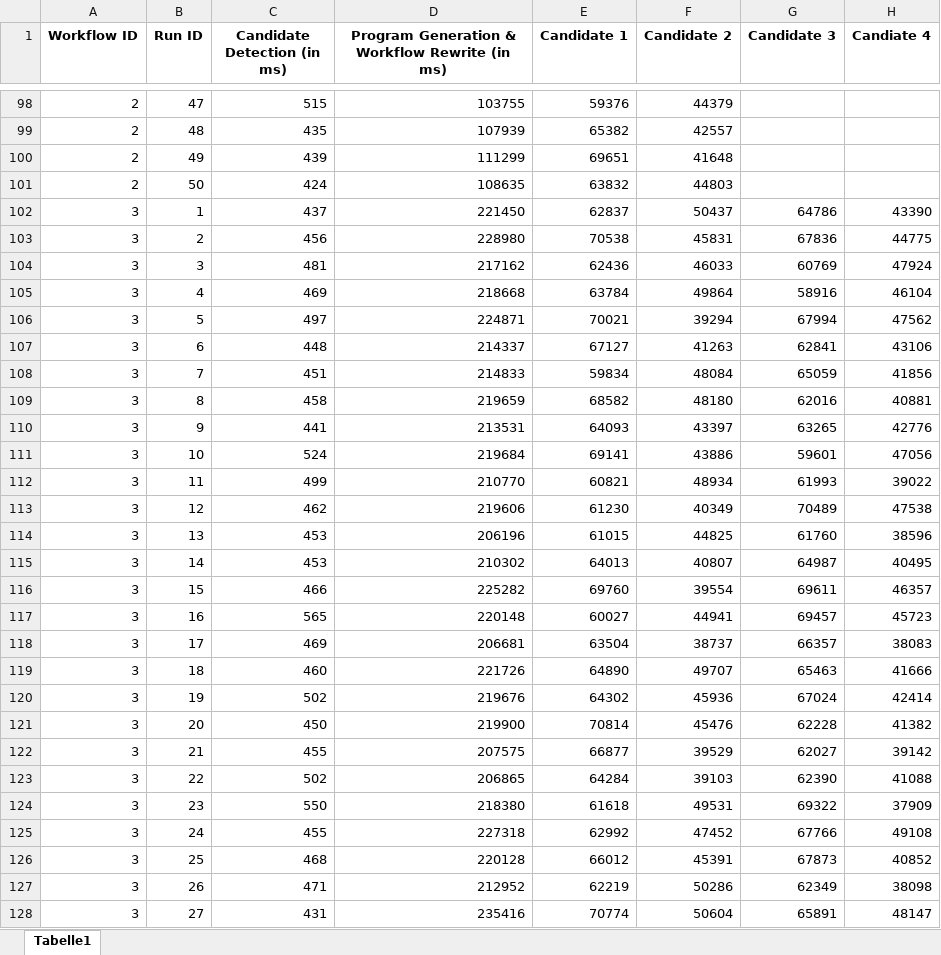
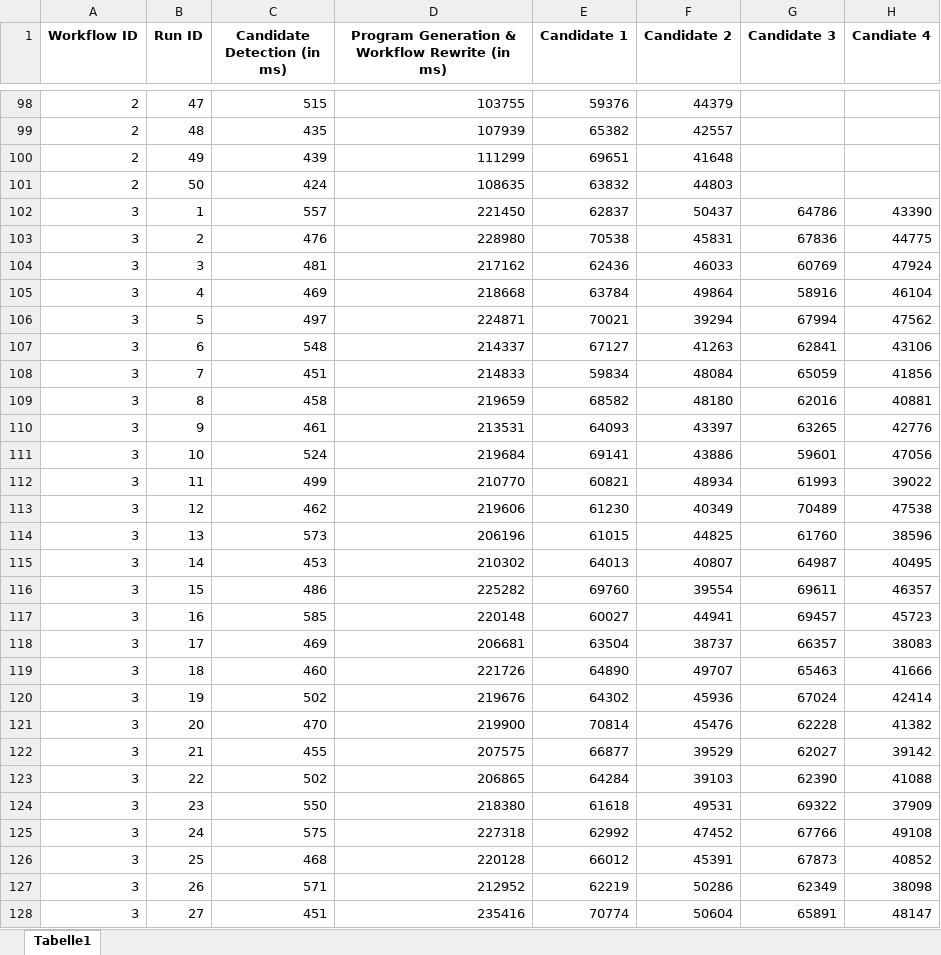
Before and after one commit to UST-QuAntiL/qprov-content, an Excel workbook: workflow-analysis-and-rewrite/runtime-analysis-and-rewrite.xlsx, sheet Tabelle1, drawn as a sheet; only a part is shown, gaps mark what is left out; values as stored, in another font and other column widths than the file's, no borders; the diff covers the shown part only; the diff names each change by its address in the sheet, - before the commit and + after, or states it on an @@ line.

Commit message:
Add further collected data

```diff
--- a/workflow-analysis-and-rewrite/runtime-analysis-and-rewrite.xlsx (sheet Tabelle1)
+++ b/workflow-analysis-and-rewrite/runtime-analysis-and-rewrite.xlsx (sheet Tabelle1)
-C102 (Candidate Detection (in ms)): 437
+C102 (Candidate Detection (in ms)): 557
-C103 (Candidate Detection (in ms)): 456
+C103 (Candidate Detection (in ms)): 476
-C107 (Candidate Detection (in ms)): 448
+C107 (Candidate Detection (in ms)): 548
-C110 (Candidate Detection (in ms)): 441
+C110 (Candidate Detection (in ms)): 461
-C114 (Candidate Detection (in ms)): 453
+C114 (Candidate Detection (in ms)): 573
-C116 (Candidate Detection (in ms)): 466
+C116 (Candidate Detection (in ms)): 486
-C117 (Candidate Detection (in ms)): 565
+C117 (Candidate Detection (in ms)): 585
-C121 (Candidate Detection (in ms)): 450
+C121 (Candidate Detection (in ms)): 470
-C125 (Candidate Detection (in ms)): 455
+C125 (Candidate Detection (in ms)): 575
-C127 (Candidate Detection (in ms)): 471
+C127 (Candidate Detection (in ms)): 571
-C128 (Candidate Detection (in ms)): 431
+C128 (Candidate Detection (in ms)): 451
```
Also changed, not shown: 222 edited cells elsewhere in this sheet.
